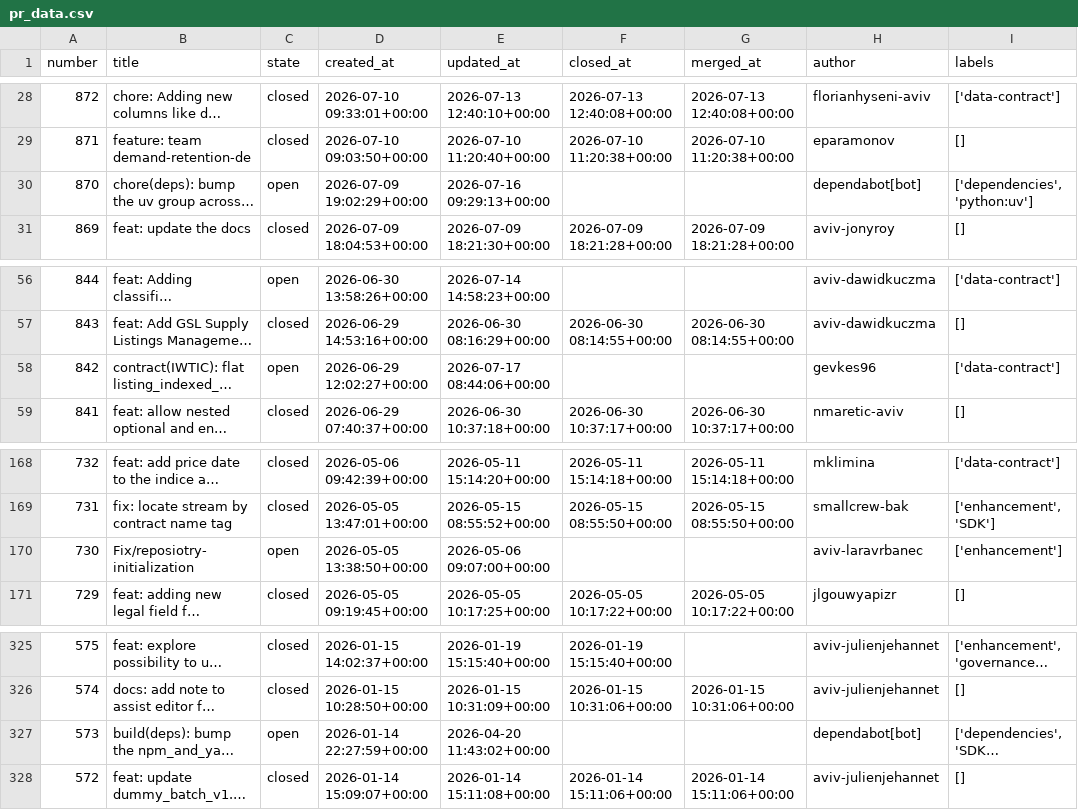
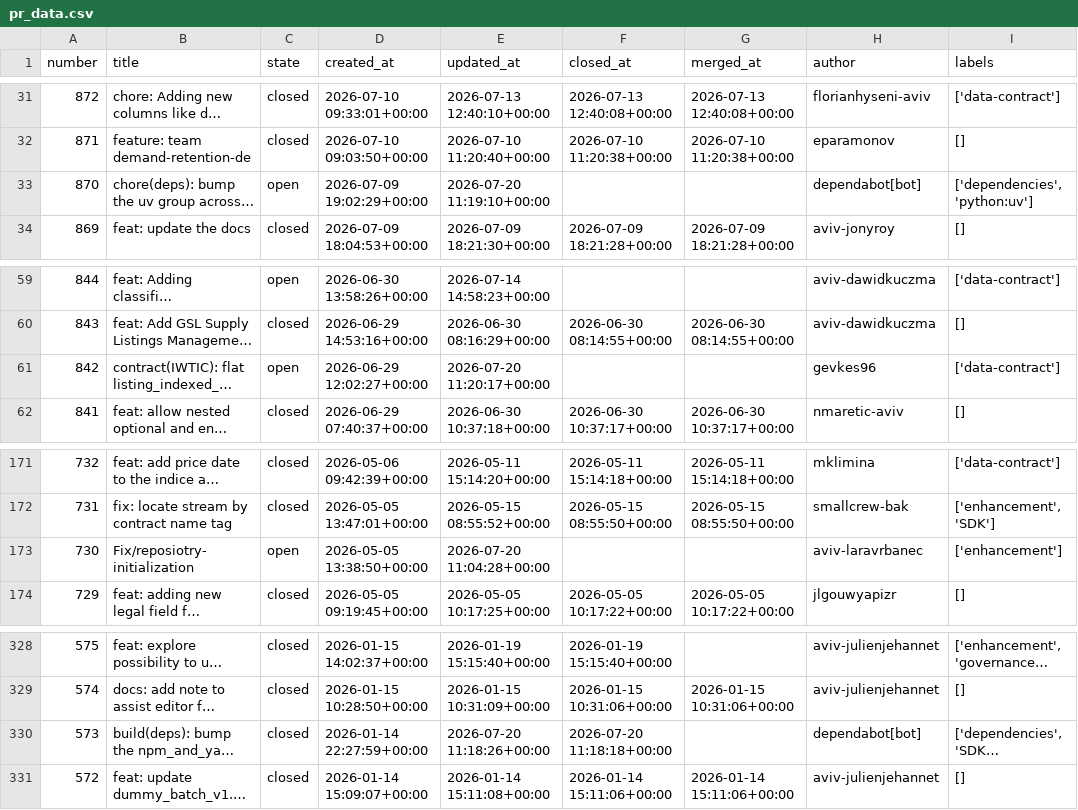
Before and after one commit to aviv-fathallahelmasri/github-pr-analytics, a CSV file: dashboard/data/pr_data.csv, drawn as a sheet; only a part is shown, gaps mark what is left out; long unchanged cells end in …; addresses are those after the commit; the diff covers the shown part only; the diff names each change by its address in the sheet, - before the commit and + after, or states it on an @@ line.

```diff
--- a/dashboard/data/pr_data.csv
+++ b/dashboard/data/pr_data.csv
-E33 (updated_at): 2026-07-16 09:29:13+00:00
+E33 (updated_at): 2026-07-20 11:19:10+00:00
-E61 (updated_at): 2026-07-17 08:44:06+00:00
+E61 (updated_at): 2026-07-20 11:20:17+00:00
-E173 (updated_at): 2026-05-06 09:07:00+00:00
+E173 (updated_at): 2026-07-20 11:04:28+00:00
-C330 (state): open
+C330 (state): closed
-E330 (updated_at): 2026-04-20 11:43:02+00:00
+E330 (updated_at): 2026-07-20 11:18:26+00:00
-F330 (closed_at): (empty)
+F330 (closed_at): 2026-07-20 11:18:18+00:00
```
Also changed, not shown: 3 added rows and 22 edited cells elsewhere in this file, 2 other files.
